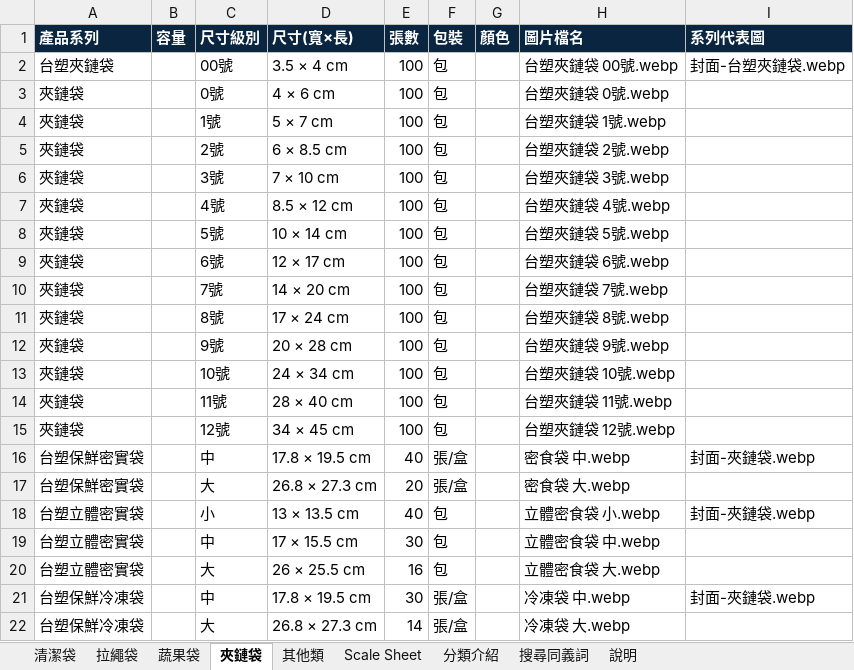
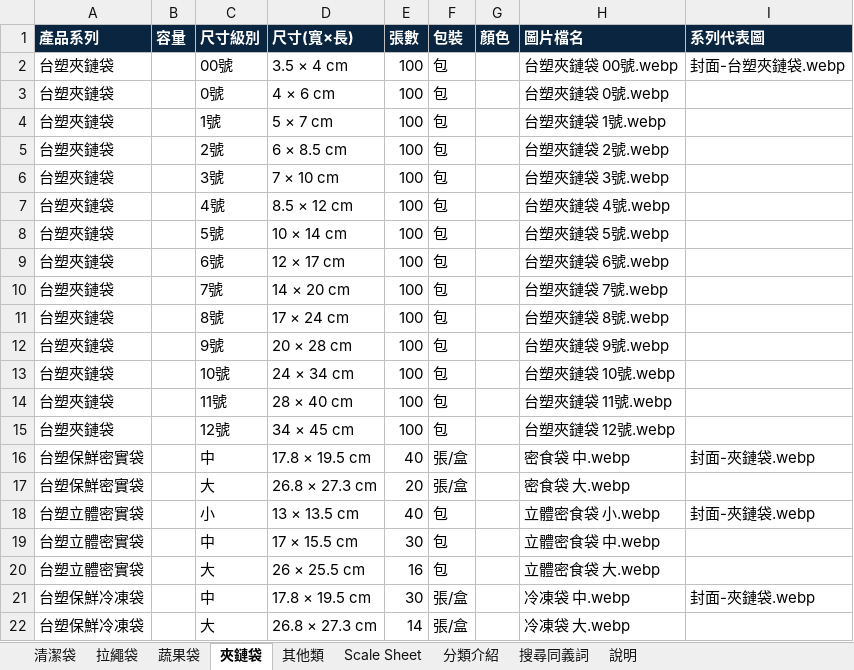
Before and after one commit to yunna121/inteplast_home_page_tw, an Excel workbook: src/data/website-data.xlsx, sheet 夾鏈袋, drawn as a sheet; values as stored, in another font and other column widths than the file's, no borders; the diff names each change by its address in the sheet, - before the commit and + after, or states it on an @@ line.

```diff
--- a/src/data/website-data.xlsx (sheet 夾鏈袋)
+++ b/src/data/website-data.xlsx (sheet 夾鏈袋)
-A3:A15 (產品系列): 夾鏈袋
+A3:A15 (產品系列): 台塑夾鏈袋
```
Also changed, not shown: 5 other files.
